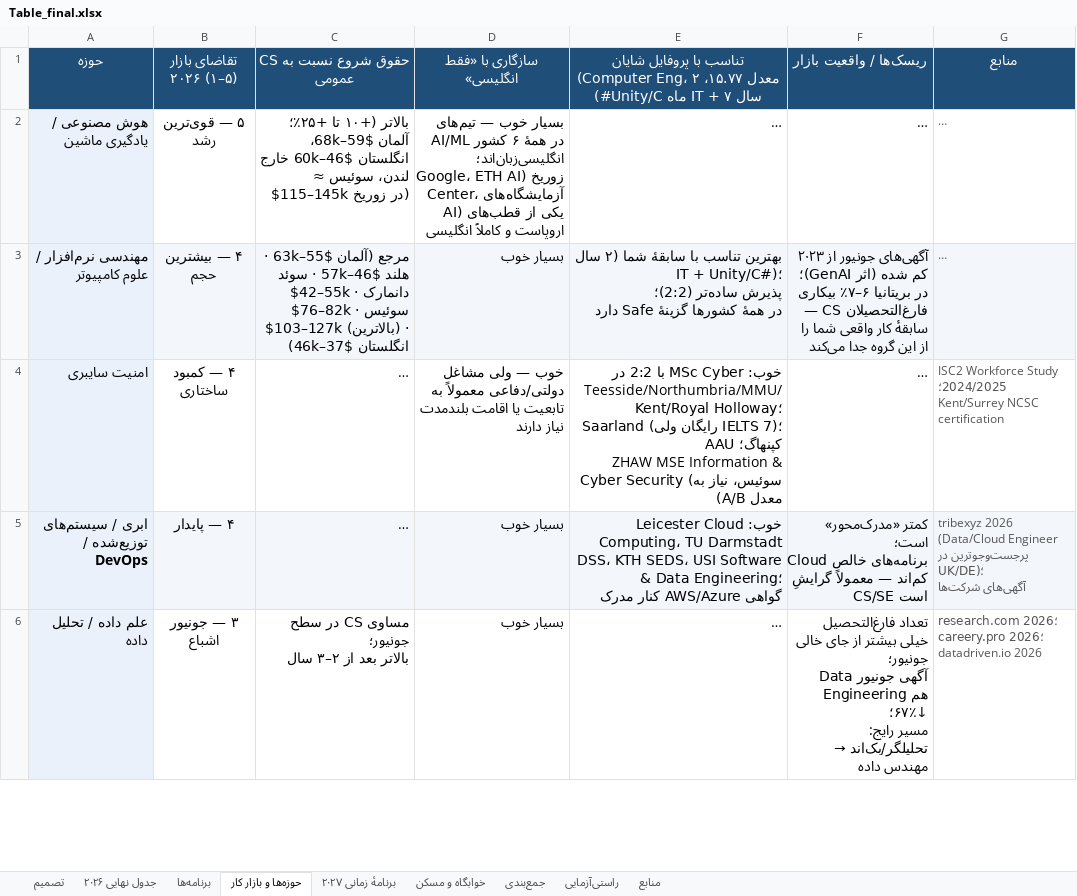
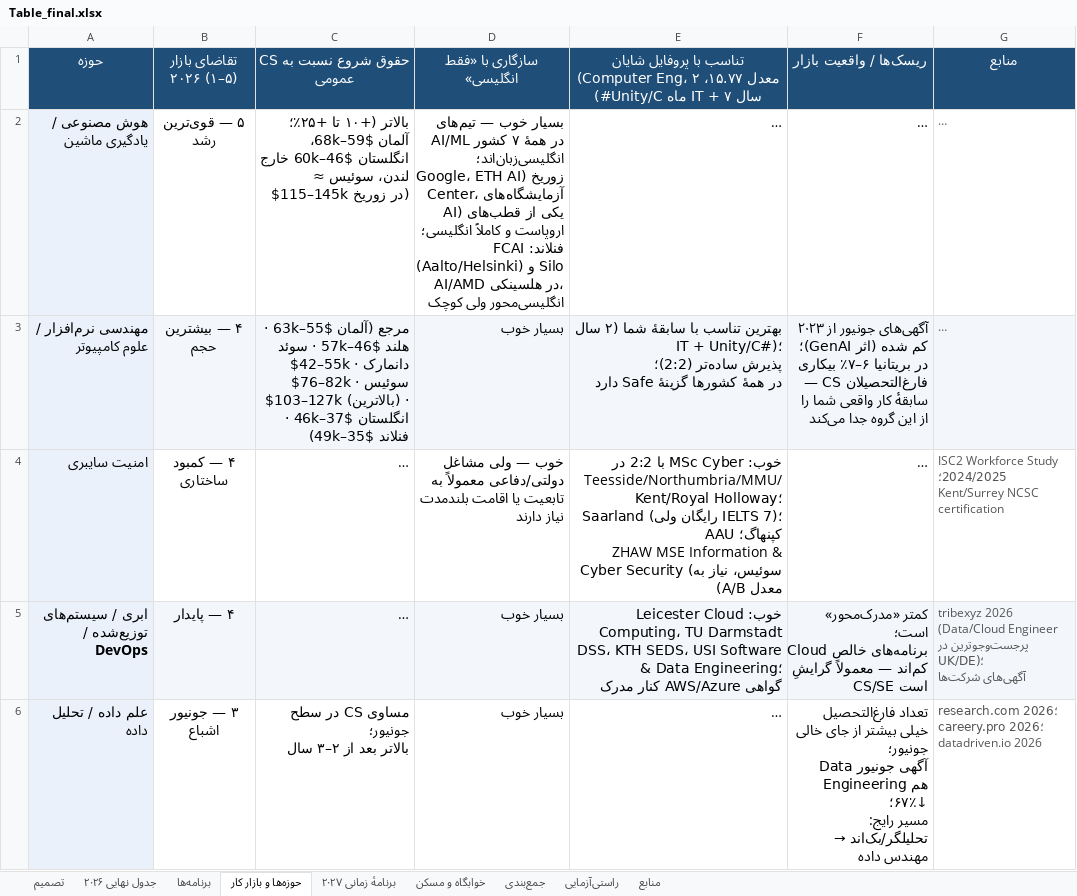
Before and after one commit to Shayan-Amz/Shayan-Amz, an Excel workbook: Table_final.xlsx, sheet حوزه‌ها و بازار کار, drawn as a sheet; only a part is shown; long unchanged cells end in …; values as stored, in another font and other column widths than the file's, no borders; ↵ is a line break in a cell; the diff covers the shown part only; the diff names each change by its address in the sheet, - before the commit and + after, or states it on an @@ line.

```diff
--- a/Table_final.xlsx (sheet حوزه‌ها و بازار کار)
+++ b/Table_final.xlsx (sheet حوزه‌ها و بازار کار)
-D2 (سازگاری با «فقط انگلیسی»): …در همهٔ ۶ کشور انگلیسی‌زبان‌اند؛ ↵ زوریخ (Google، ETH AI Center، آزمایشگاه‌های AI) یکی از قطب‌های اروپاست و کاملاً انگلیسی
+D2 (سازگاری با «فقط انگلیسی»): …در همهٔ ۷ کشور انگلیسی‌زبان‌اند؛ ↵ زوریخ (Google، ETH AI Center، آزمایشگاه‌های AI) یکی از قطب‌های اروپاست و کاملاً انگلیسی؛ ↵ فنلاند: FCAI (Aalto/Helsinki) و Silo AI/AMD در هلسینکی، انگلیسی‌محور ولی کوچک
-C3 (حقوق شروع نسبت به CS عمومی): …· انگلستان $37–46k)
+C3 (حقوق شروع نسبت به CS عمومی): …· انگلستان $37–46k · فنلاند $35–49k)
```
Also changed, not shown: 3 edited cells elsewhere in this sheet, sheet برنامه‌ها, sheet تصمیم, sheet خوابگاه و مسکن, sheet منابع, sheet راستی‌آزمایی, sheet برنامهٔ زمانی ۲۰۲۷, 2 more sheets, hidden cells, 3 other files.
